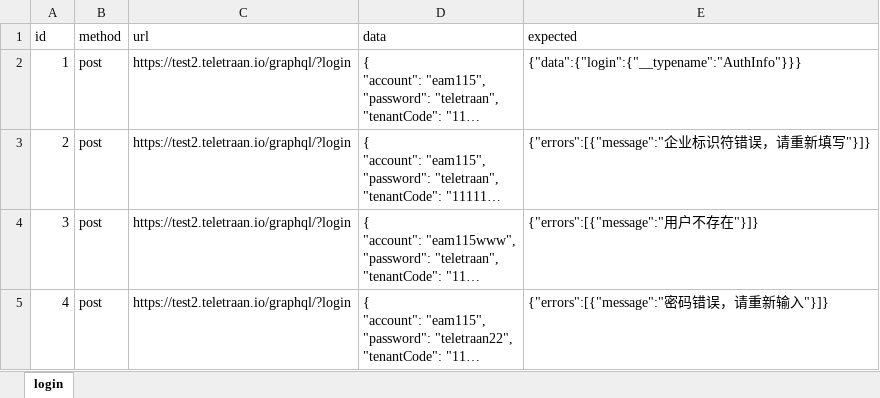
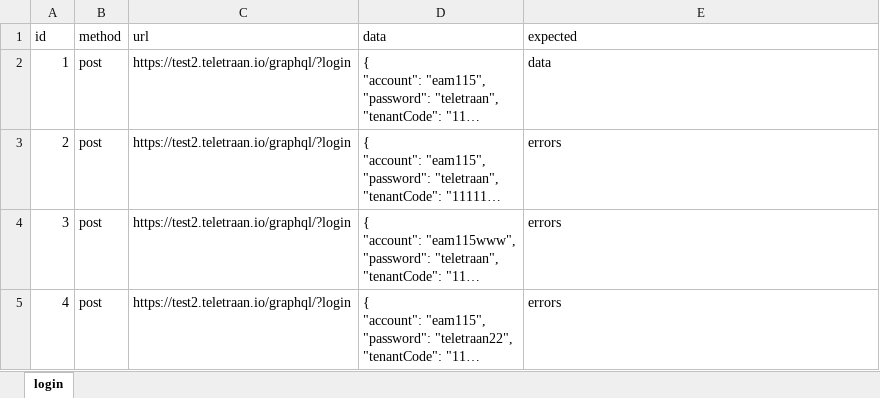
Before and after one commit to lcygggggjv/study_api, an Excel workbook: EAM/test_case/tc_cases.xlsx, sheet login, drawn as a sheet; long unchanged cells end in …; values as stored, in another font and other column widths than the file's, no borders; the diff names each change by its address in the sheet, - before the commit and + after, or states it on an @@ line.

```diff
--- a/EAM/test_case/tc_cases.xlsx (sheet login)
+++ b/EAM/test_case/tc_cases.xlsx (sheet login)
-E2 (expected): {"data":{"login":{"__typename":"AuthInfo"}}}
+E2 (expected): data
-E3 (expected): {"errors":[{"message":"企业标识符错误，请重新填写"}]}
+E3 (expected): errors
-E4 (expected): {"errors":[{"message":"用户不存在"}]}
+E4 (expected): errors
-E5 (expected): {"errors":[{"message":"密码错误，请重新输入"}]}
+E5 (expected): errors
```
Also changed, not shown: 8 other files.
